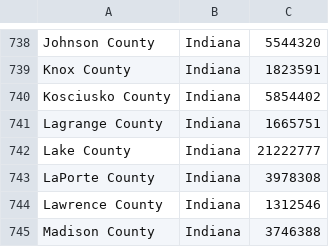
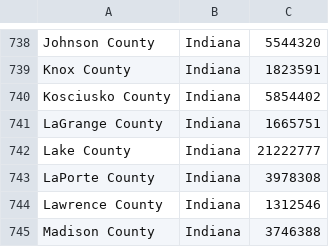
Before and after one commit to vedori/us-state-combinator, a CSV file: data/raw/2020-gdp.csv, drawn as a sheet; only a part is shown, gaps mark what is left out.

Commit message:
Fixed spelling

```diff
--- a/data/raw/2020-gdp.csv
+++ b/data/raw/2020-gdp.csv
@@ -740,3 +740,3 @@ Knox County,Indiana,1823591
 Kosciusko County,Indiana,5854402
-Lagrange County,Indiana,1665751
+LaGrange County,Indiana,1665751
 Lake County,Indiana,21222777
```
